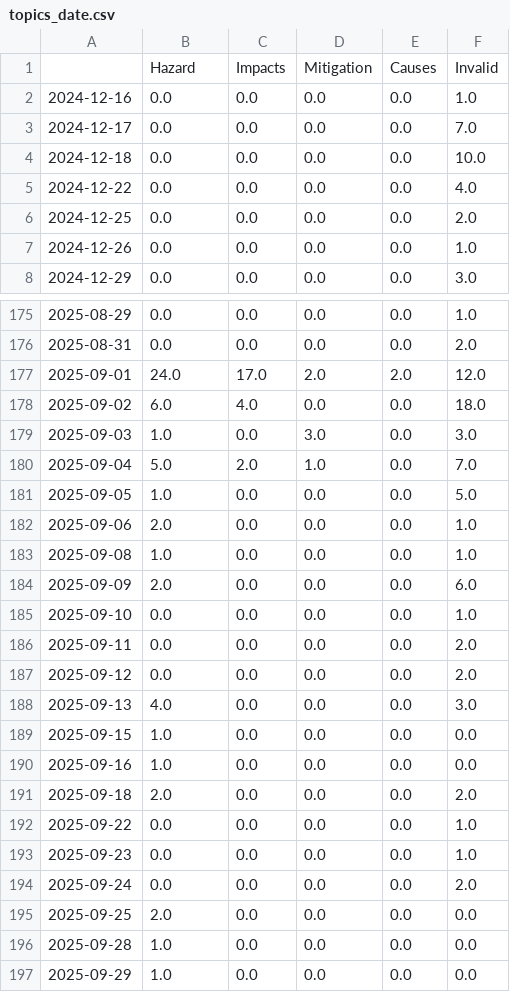
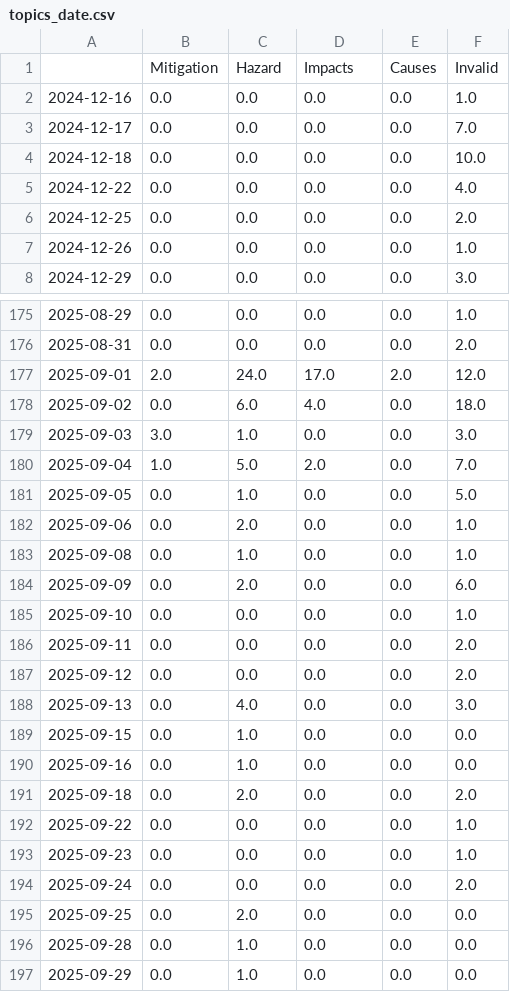
Before and after one commit to marcol95-news/earthquakeiscoming, a CSV file: csv/topics_date.csv, drawn as a sheet; only a part is shown, gaps mark what is left out; the diff covers the shown part only.

```diff
--- a/csv/topics_date.csv
+++ b/csv/topics_date.csv
@@ -1,2 +1,2 @@
-,Hazard,Impacts,Mitigation,Causes,Invalid
+,Mitigation,Hazard,Impacts,Causes,Invalid
 2024-12-16,0.0,0.0,0.0,0.0,1.0
@@ -176,10 +176,10 @@
 2025-08-31,0.0,0.0,0.0,0.0,2.0
-2025-09-01,24.0,17.0,2.0,2.0,12.0
-2025-09-02,6.0,4.0,0.0,0.0,18.0
-2025-09-03,1.0,0.0,3.0,0.0,3.0
-2025-09-04,5.0,2.0,1.0,0.0,7.0
-2025-09-05,1.0,0.0,0.0,0.0,5.0
-2025-09-06,2.0,0.0,0.0,0.0,1.0
-2025-09-08,1.0,0.0,0.0,0.0,1.0
-2025-09-09,2.0,0.0,0.0,0.0,6.0
+2025-09-01,2.0,24.0,17.0,2.0,12.0
+2025-09-02,0.0,6.0,4.0,0.0,18.0
+2025-09-03,3.0,1.0,0.0,0.0,3.0
+2025-09-04,1.0,5.0,2.0,0.0,7.0
+2025-09-05,0.0,1.0,0.0,0.0,5.0
+2025-09-06,0.0,2.0,0.0,0.0,1.0
+2025-09-08,0.0,1.0,0.0,0.0,1.0
+2025-09-09,0.0,2.0,0.0,0.0,6.0
 2025-09-10,0.0,0.0,0.0,0.0,1.0
@@ -187,6 +187,6 @@
 2025-09-12,0.0,0.0,0.0,0.0,2.0
-2025-09-13,4.0,0.0,0.0,0.0,3.0
-2025-09-15,1.0,0.0,0.0,0.0,0.0
-2025-09-16,1.0,0.0,0.0,0.0,0.0
-2025-09-18,2.0,0.0,0.0,0.0,2.0
+2025-09-13,0.0,4.0,0.0,0.0,3.0
+2025-09-15,0.0,1.0,0.0,0.0,0.0
+2025-09-16,0.0,1.0,0.0,0.0,0.0
+2025-09-18,0.0,2.0,0.0,0.0,2.0
 2025-09-22,0.0,0.0,0.0,0.0,1.0
@@ -194,4 +194,4 @@
 2025-09-24,0.0,0.0,0.0,0.0,2.0
-2025-09-25,2.0,0.0,0.0,0.0,0.0
-2025-09-28,1.0,0.0,0.0,0.0,0.0
-2025-09-29,1.0,0.0,0.0,0.0,0.0
+2025-09-25,0.0,2.0,0.0,0.0,0.0
+2025-09-28,0.0,1.0,0.0,0.0,0.0
+2025-09-29,0.0,1.0,0.0,0.0,0.0
```
Also changed, not shown: 1 added row and 84 edited cells elsewhere in this file, 5 other files.
